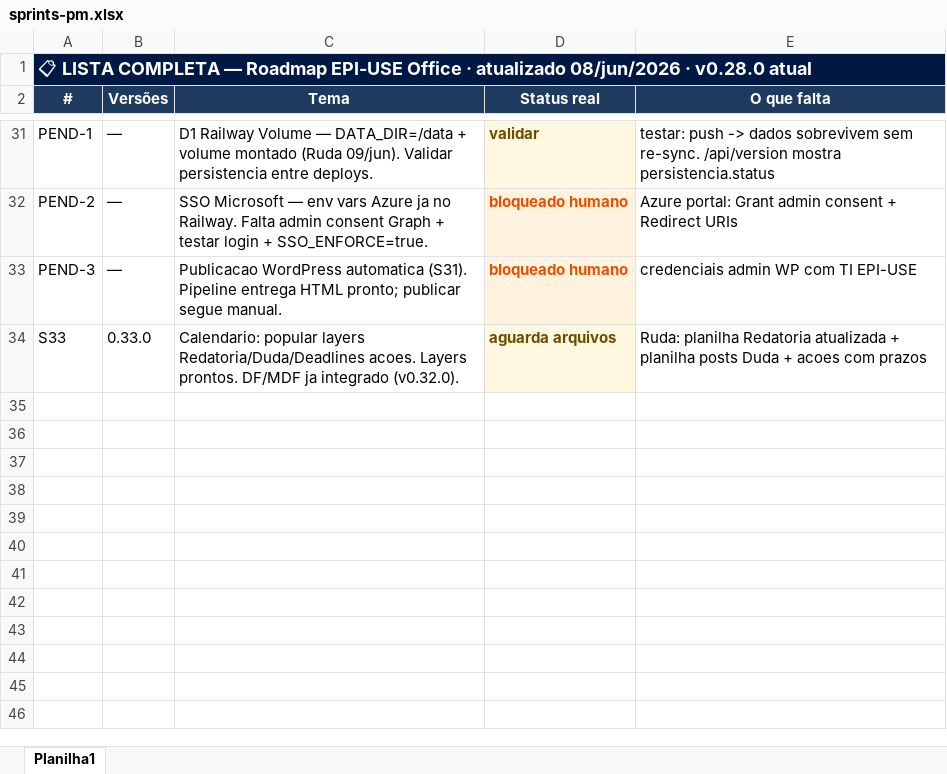
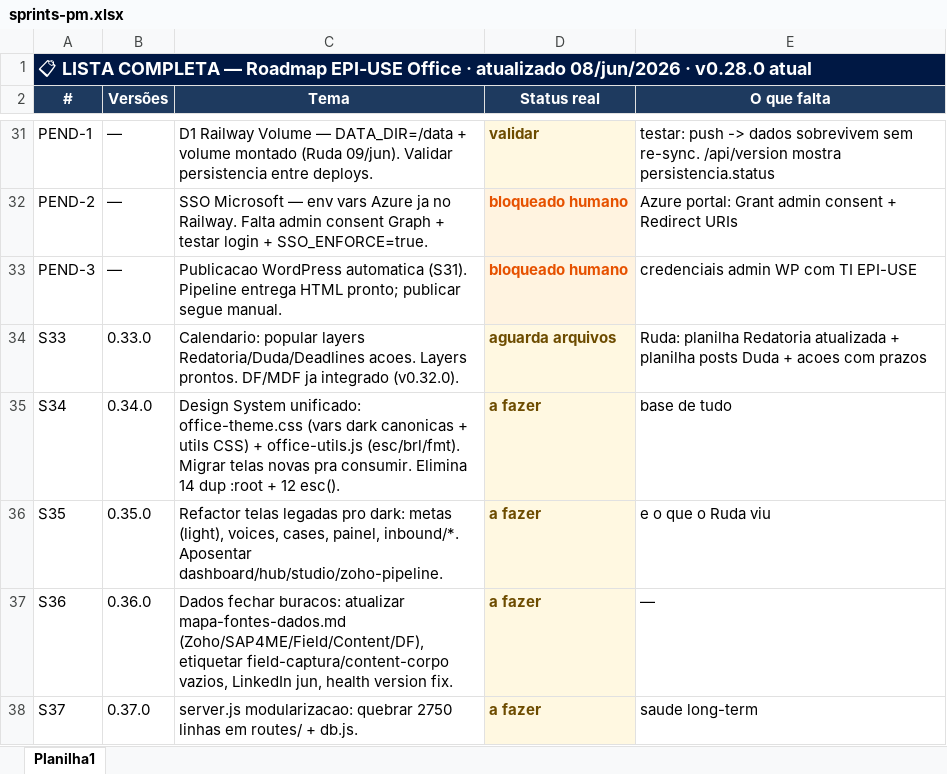
Before and after one commit to RudaCosta/epiuse-mkt-office, an Excel workbook: public/api/sprints-pm.xlsx, sheet Planilha1, drawn as a sheet; only a part is shown, gaps mark what is left out; values as stored, in another font and other column widths than the file's, no borders; the diff names each change by its address in the sheet, - before the commit and + after, or states it on an @@ line.

```diff
--- a/public/api/sprints-pm.xlsx (sheet Planilha1)
+++ b/public/api/sprints-pm.xlsx (sheet Planilha1)
+row 35: S34 | 0.34.0 | Design System unificado: office-theme.css (vars dark canonicas + utils CSS) + office-utils.js (esc/brl/fmt). Migrar telas novas pra consumir. Elimina 14 dup :root + 12 esc(). | a fazer | base de tudo
+row 36: S35 | 0.35.0 | Refactor telas legadas pro dark: metas (light), voices, cases, painel, inbound/*. Aposentar dashboard/hub/studio/zoho-pipeline. | a fazer | e o que o Ruda viu
+row 37: S36 | 0.36.0 | Dados fechar buracos: atualizar mapa-fontes-dados.md (Zoho/SAP4ME/Field/Content/DF), etiquetar field-captura/content-corpo vazios, LinkedIn jun, health version fix. | a fazer | —
+row 38: S37 | 0.37.0 | server.js modularizacao: quebrar 2750 linhas em routes/ + db.js. | a fazer | saude long-term
```
Also changed, not shown: 16 other files.
